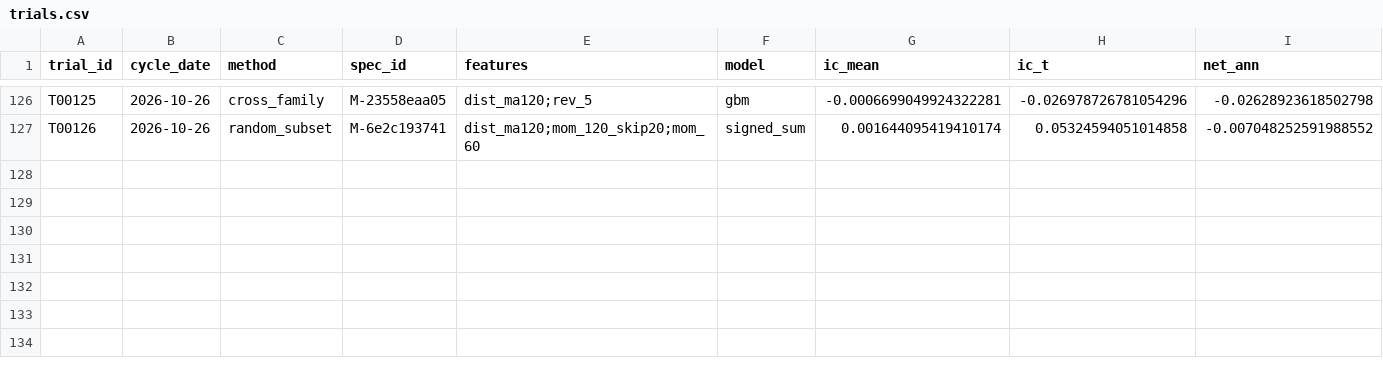
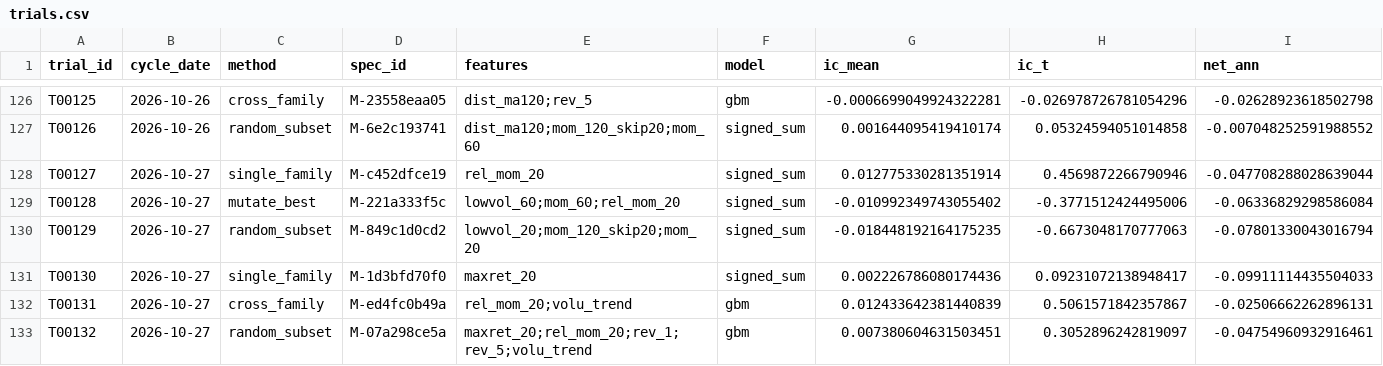
Before and after one commit to tranngocthang12-gif/TRUNG-T-M-T-I-CH-NH-Financial-Intelligence-Media-Factory, a CSV file: research/trials.csv, drawn as a sheet; only a part is shown, gaps mark what is left out; rows hold the shown columns only; the diff names each change by its address in the sheet, - before the commit and + after, or states it on an @@ line.

```diff
--- a/research/trials.csv
+++ b/research/trials.csv
+row 128: T00127 | 2026-10-27 | single_family | M-c452dfce19 | rel_mom_20 | signed_sum | 0.012775330281351914 | 0.4569872266790946 | -0.047708288028639044
+row 129: T00128 | 2026-10-27 | mutate_best | M-221a333f5c | lowvol_60;mom_60;rel_mom_20 | signed_sum | -0.010992349743055402 | -0.3771512424495006 | -0.06336829298586084
+row 130: T00129 | 2026-10-27 | random_subset | M-849c1d0cd2 | lowvol_20;mom_120_skip20;mom_20 | signed_sum | -0.018448192164175235 | -0.6673048170777063 | -0.07801330043016794
+row 131: T00130 | 2026-10-27 | single_family | M-1d3bfd70f0 | maxret_20 | signed_sum | 0.002226786080174436 | 0.09231072138948417 | -0.09911114435504033
+row 132: T00131 | 2026-10-27 | cross_family | M-ed4fc0b49a | rel_mom_20;volu_trend | gbm | 0.012433642381440839 | 0.5061571842357867 | -0.02506662262896131
+row 133: T00132 | 2026-10-27 | random_subset | M-07a298ce5a | maxret_20;rel_mom_20;rev_1;rev_5;volu_trend | gbm | 0.007380604631503451 | 0.3052896242819097 | -0.04754960932916461
```
Also changed, not shown: data/derived/adjustment_factors.csv, data/derived/quality_flags.csv, 11 other files.
